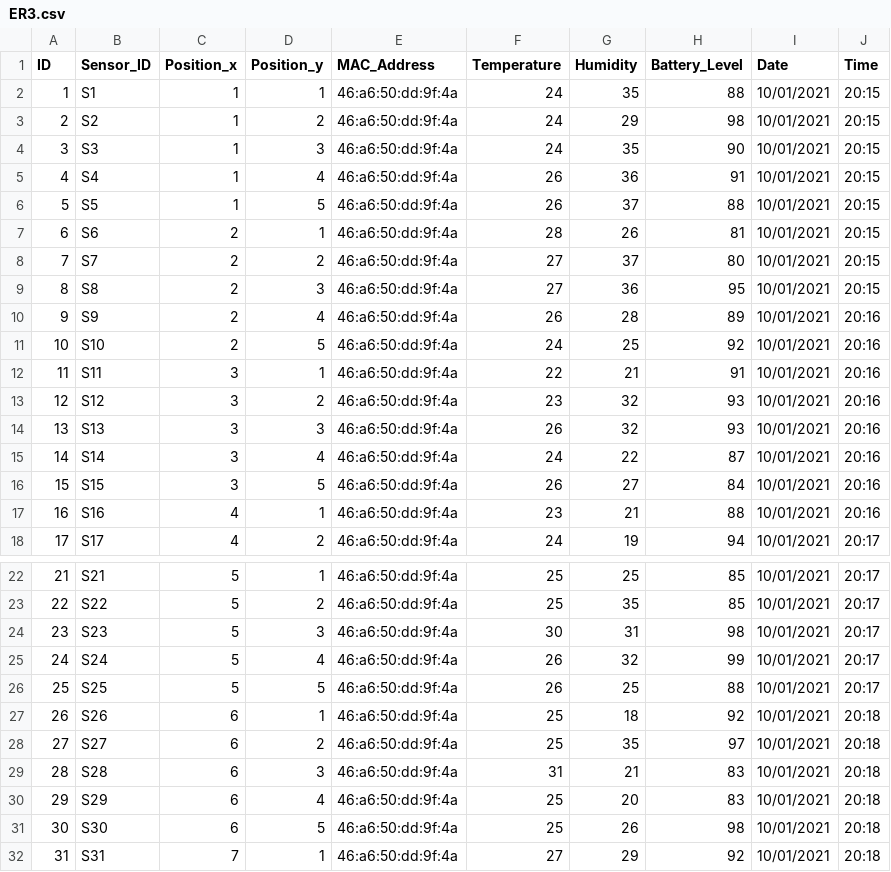
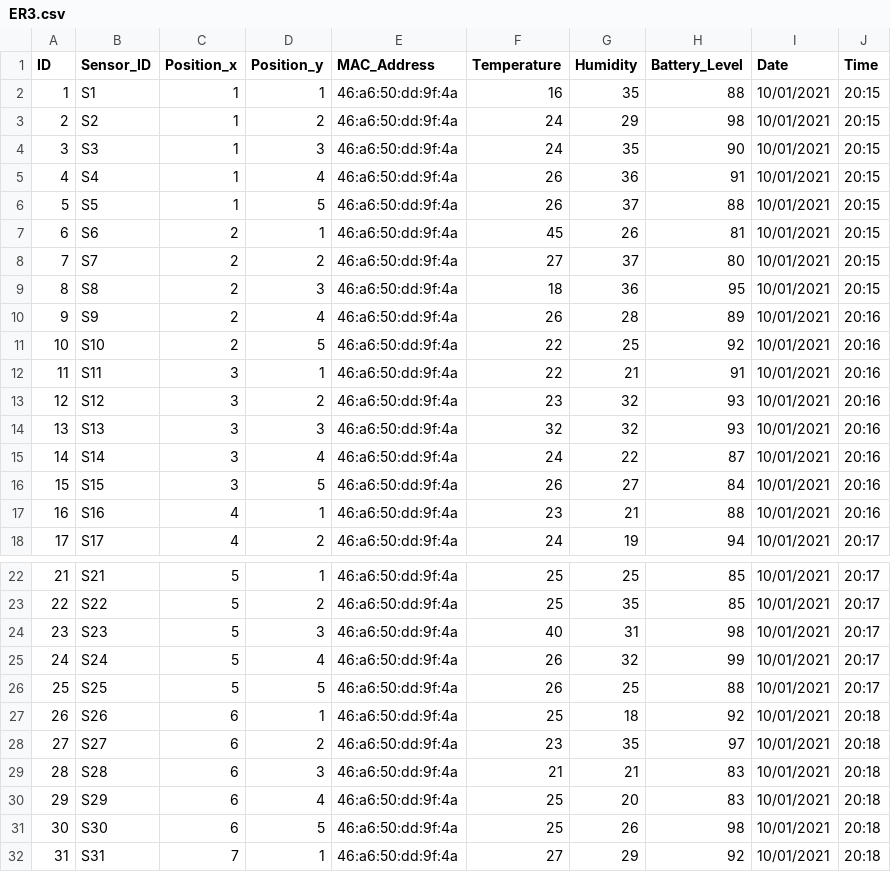
Before and after one commit to viviansunmola1/Run-The-Service---Tempurature-Sensors-, a CSV file: ER3.csv, drawn as a sheet; only a part is shown, gaps mark what is left out.

```diff
--- a/ER3.csv
+++ b/ER3.csv
@@ -1,3 +1,3 @@
 ID,Sensor_ID,Position_x,Position_y,MAC_Address,Temperature,Humidity,Battery_Level,Date,Time
-1,S1,1,1,46:a6:50:dd:9f:4a,24,35,88,10/01/2021,20:15
+1,S1,1,1,46:a6:50:dd:9f:4a,16,35,88,10/01/2021,20:15
 2,S2,1,2,46:a6:50:dd:9f:4a,24,29,98,10/01/2021,20:15
@@ -6,10 +6,10 @@ ID,Sensor_ID,Position_x,Position_y,MAC_Address,Temperature,Humidity,Battery_Leve
 5,S5,1,5,46:a6:50:dd:9f:4a,26,37,88,10/01/2021,20:15
-6,S6,2,1,46:a6:50:dd:9f:4a,28,26,81,10/01/2021,20:15
+6,S6,2,1,46:a6:50:dd:9f:4a,45,26,81,10/01/2021,20:15
 7,S7,2,2,46:a6:50:dd:9f:4a,27,37,80,10/01/2021,20:15
-8,S8,2,3,46:a6:50:dd:9f:4a,27,36,95,10/01/2021,20:15
+8,S8,2,3,46:a6:50:dd:9f:4a,18,36,95,10/01/2021,20:15
 9,S9,2,4,46:a6:50:dd:9f:4a,26,28,89,10/01/2021,20:16
-10,S10,2,5,46:a6:50:dd:9f:4a,24,25,92,10/01/2021,20:16
+10,S10,2,5,46:a6:50:dd:9f:4a,22,25,92,10/01/2021,20:16
 11,S11,3,1,46:a6:50:dd:9f:4a,22,21,91,10/01/2021,20:16
 12,S12,3,2,46:a6:50:dd:9f:4a,23,32,93,10/01/2021,20:16
-13,S13,3,3,46:a6:50:dd:9f:4a,26,32,93,10/01/2021,20:16
+13,S13,3,3,46:a6:50:dd:9f:4a,32,32,93,10/01/2021,20:16
 14,S14,3,4,46:a6:50:dd:9f:4a,24,22,87,10/01/2021,20:16
@@ -23,3 +23,3 @@ ID,Sensor_ID,Position_x,Position_y,MAC_Address,Temperature,Humidity,Battery_Leve
 22,S22,5,2,46:a6:50:dd:9f:4a,25,35,85,10/01/2021,20:17
-23,S23,5,3,46:a6:50:dd:9f:4a,30,31,98,10/01/2021,20:17
+23,S23,5,3,46:a6:50:dd:9f:4a,40,31,98,10/01/2021,20:17
 24,S24,5,4,46:a6:50:dd:9f:4a,26,32,99,10/01/2021,20:17
@@ -27,4 +27,4 @@ ID,Sensor_ID,Position_x,Position_y,MAC_Address,Temperature,Humidity,Battery_Leve
 26,S26,6,1,46:a6:50:dd:9f:4a,25,18,92,10/01/2021,20:18
-27,S27,6,2,46:a6:50:dd:9f:4a,25,35,97,10/01/2021,20:18
-28,S28,6,3,46:a6:50:dd:9f:4a,31,21,83,10/01/2021,20:18
+27,S27,6,2,46:a6:50:dd:9f:4a,23,35,97,10/01/2021,20:18
+28,S28,6,3,46:a6:50:dd:9f:4a,21,21,83,10/01/2021,20:18
 29,S29,6,4,46:a6:50:dd:9f:4a,25,20,83,10/01/2021,20:18
```
Also changed, not shown: ER1.csv, 1 other file.
